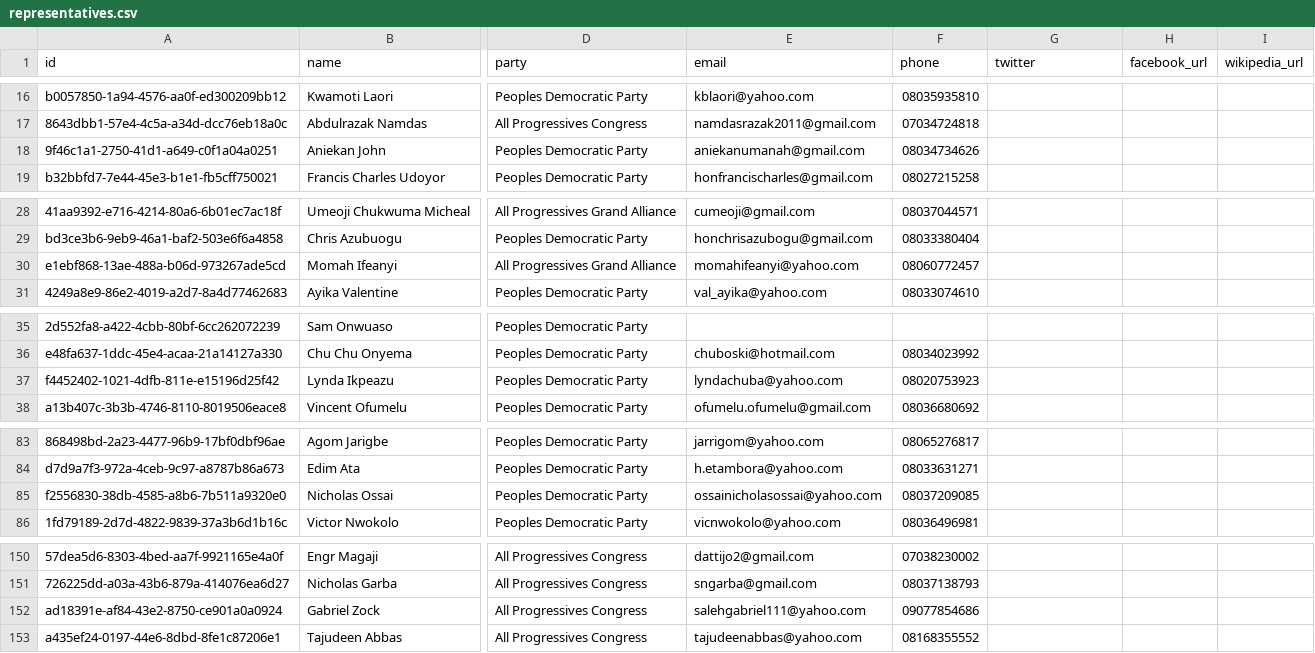
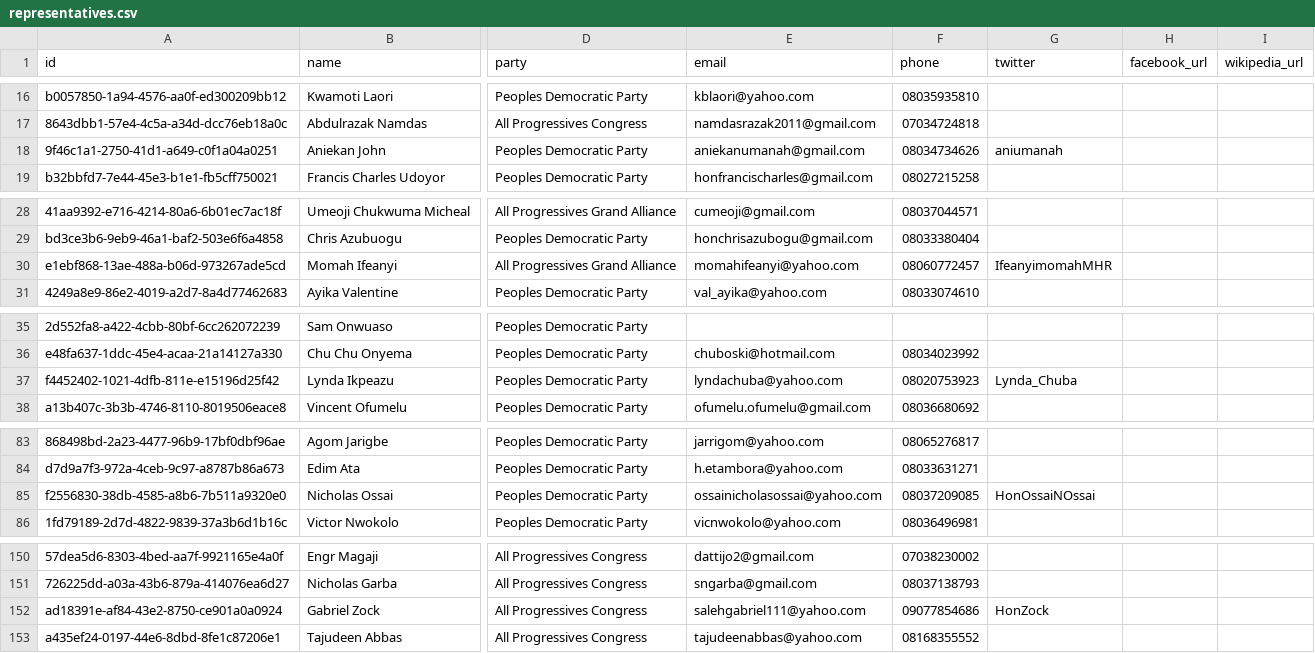
Before and after one commit to theyworkforyou/shineyoureye-sinatra, a CSV file: data/representatives.csv, drawn as a sheet; only a part is shown, gaps mark what is left out; the diff covers the shown part only; the diff names each change by its address in the sheet, - before the commit and + after, or states it on an @@ line.

Commit message:
Updated Federal Representatives' twitter handle

```diff
--- a/data/representatives.csv
+++ b/data/representatives.csv
-G18 (twitter): (empty)
+G18 (twitter): aniumanah
-G30 (twitter): (empty)
+G30 (twitter): IfeanyimomahMHR
-G37 (twitter): (empty)
+G37 (twitter): Lynda_Chuba
-G85 (twitter): (empty)
+G85 (twitter): HonOssaiNOssai
-G152 (twitter): (empty)
+G152 (twitter): HonZock
```
Also changed, not shown: 10 edited cells elsewhere in this file.
